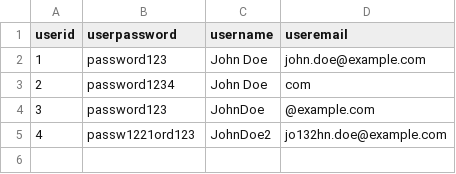
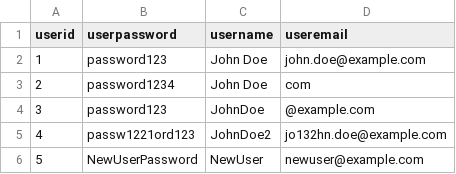
Before and after one commit to yadsun687/DDBProject_SQLcmd, a CSV file: SQL_Outputs/output1.csv, drawn as a sheet; the diff names each change by its address in the sheet, - before the commit and + after, or states it on an @@ line.

```diff
--- a/SQL_Outputs/output1.csv
+++ b/SQL_Outputs/output1.csv
+row 6: 5 | NewUserPassword | NewUser | newuser@example.com
```
Also changed, not shown: SQL_Outputs/output2.csv, 5 other files.
